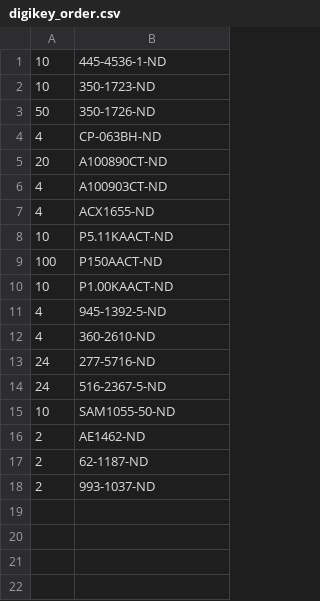
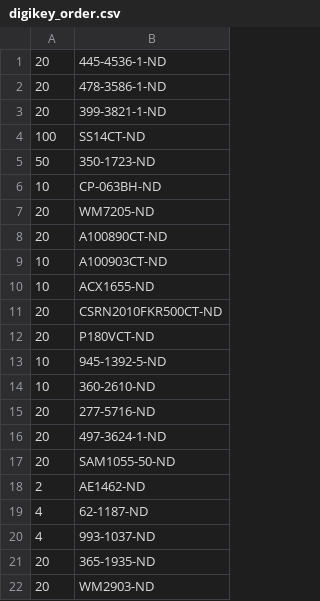
Before and after one commit to janelia-modular-devices/h_bridge_controller, a CSV file: pcb/bom/digikey_order.csv, drawn as a sheet.

```diff
--- a/pcb/bom/digikey_order.csv
+++ b/pcb/bom/digikey_order.csv
@@ -1,18 +1,22 @@
-10,445-4536-1-ND
-10,350-1723-ND
-50,350-1726-ND
-4,CP-063BH-ND
+20,445-4536-1-ND
+20,478-3586-1-ND
+20,399-3821-1-ND
+100,SS14CT-ND
+50,350-1723-ND
+10,CP-063BH-ND
+20,WM7205-ND
 20,A100890CT-ND
-4,A100903CT-ND
-4,ACX1655-ND
-10,P5.11KAACT-ND
-100,P150AACT-ND
-10,P1.00KAACT-ND
-4,945-1392-5-ND
-4,360-2610-ND
-24,277-5716-ND
-24,516-2367-5-ND
-10,SAM1055-50-ND
+10,A100903CT-ND
+10,ACX1655-ND
+20,CSRN2010FKR500CT-ND
+20,P180VCT-ND
+10,945-1392-5-ND
+10,360-2610-ND
+20,277-5716-ND
+20,497-3624-1-ND
+20,SAM1055-50-ND
 2,AE1462-ND
-2,62-1187-ND
-2,993-1037-ND
+4,62-1187-ND
+4,993-1037-ND
+20,365-1935-ND
+20,WM2903-ND
```
Also changed, not shown: pcb/bom/bom_pcb.csv, pcb/bom/bom_pcb_add.csv, 2 other files.
